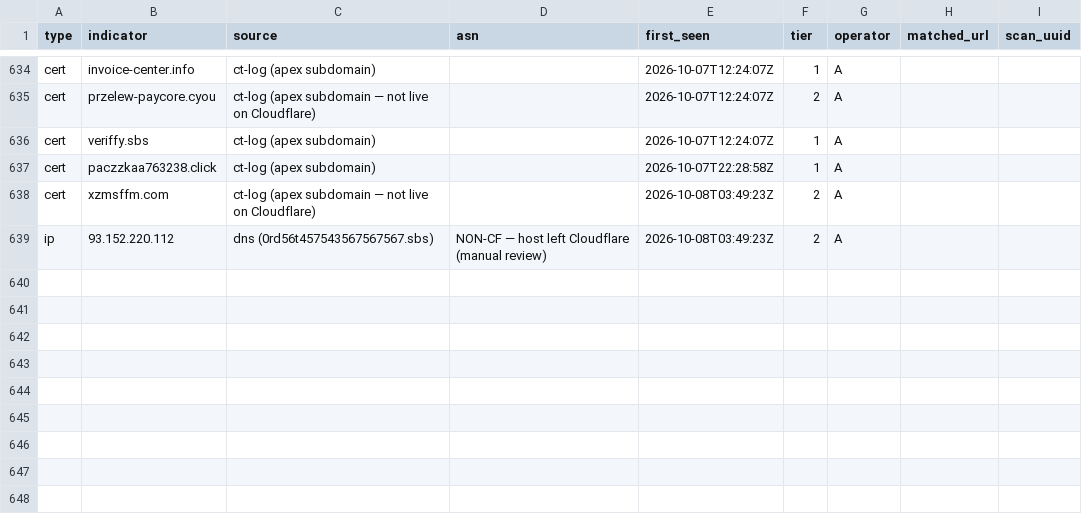
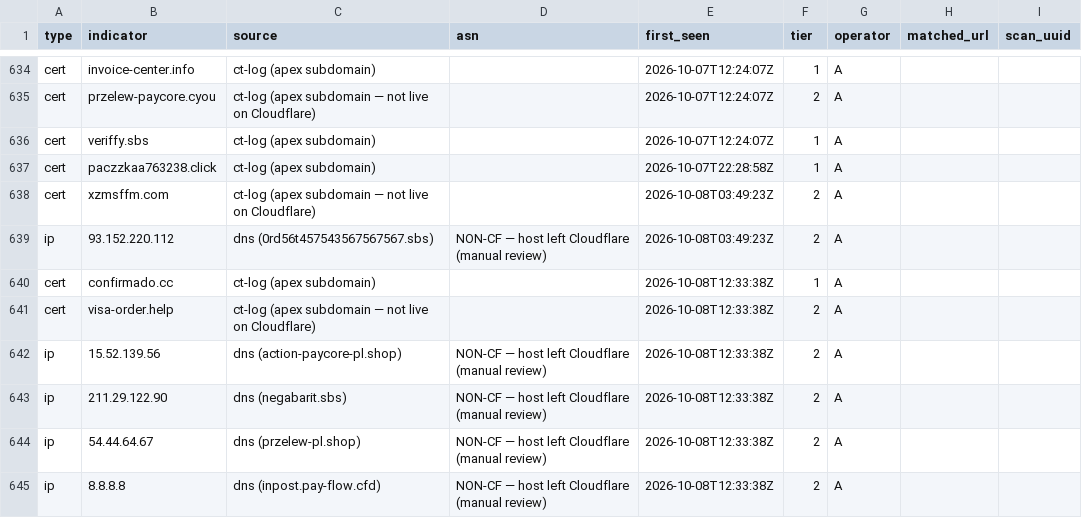
Before and after one commit to malek-alhu/marketplace-phaas-tracker, a CSV file: monitor/findings.csv, drawn as a sheet; only a part is shown, gaps mark what is left out; the diff names each change by its address in the sheet, - before the commit and + after, or states it on an @@ line.

```diff
--- a/monitor/findings.csv
+++ b/monitor/findings.csv
+row 640: cert | confirmado.cc | ct-log (apex subdomain) |  | 2026-10-08T12:33:38Z | 1 | A
+row 641: cert | visa-order.help | ct-log (apex subdomain — not live on Cloudflare) |  | 2026-10-08T12:33:38Z | 2 | A
+row 642: ip | 15.52.139.56 | dns (action-paycore-pl.shop) | NON-CF — host left Cloudflare (manual review) | 2026-10-08T12:33:38Z | 2 | A
+row 643: ip | 211.29.122.90 | dns (negabarit.sbs) | NON-CF — host left Cloudflare (manual review) | 2026-10-08T12:33:38Z | 2 | A
+row 644: ip | 54.44.64.67 | dns (przelew-pl.shop) | NON-CF — host left Cloudflare (manual review) | 2026-10-08T12:33:38Z | 2 | A
+row 645: ip | 8.8.8.8 | dns (inpost.pay-flow.cfd) | NON-CF — host left Cloudflare (manual review) | 2026-10-08T12:33:38Z | 2 | A
```
Also changed, not shown: monitor/discovered.csv, monitor/scans.csv, 9 other files.
